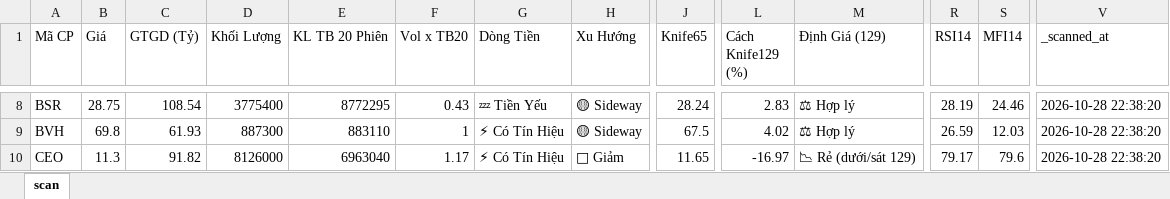
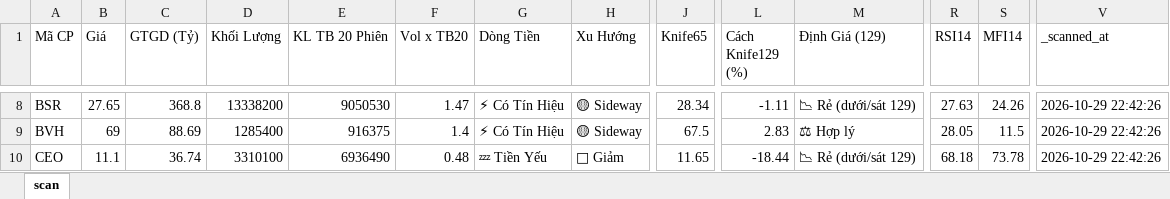
Before and after one commit to nnnhutien-cpu/Fairy-stock, an Excel workbook: screener_cache.xlsx, sheet scan, drawn as a sheet; only a part is shown, gaps mark what is left out; values as stored, in another font and other column widths than the file's, no borders; the diff covers the shown part only; the diff names each change by its address in the sheet, - before the commit and + after, or states it on an @@ line.

```diff
--- a/screener_cache.xlsx (sheet scan)
+++ b/screener_cache.xlsx (sheet scan)
-B8 (Giá): 28.75
+B8 (Giá): 27.65
-C8 (GTGD (Tỷ)): 108.54
+C8 (GTGD (Tỷ)): 368.8
-D8 (Khối Lượng): 3775400
+D8 (Khối Lượng): 13338200
-E8 (KL TB 20 Phiên): 8772295
+E8 (KL TB 20 Phiên): 9050530
-F8 (Vol x TB20): 0.43
+F8 (Vol x TB20): 1.47
-G8 (Dòng Tiền): 💤 Tiền Yếu
+G8 (Dòng Tiền): ⚡ Có Tín Hiệu
-J8 (Knife65): 28.24
+J8 (Knife65): 28.34
-L8 (Cách Knife129 (%)): 2.83
+L8 (Cách Knife129 (%)): -1.11
-M8 (Định Giá (129)): ⚖ Hợp lý
+M8 (Định Giá (129)): 📉 Rẻ (dưới/sát 129)
-R8 (RSI14): 28.19
+R8 (RSI14): 27.63
-S8 (MFI14): 24.46
+S8 (MFI14): 24.26
-V8:V10 (_scanned_at): 2026-10-28 22:38:20
+V8:V10 (_scanned_at): 2026-10-29 22:42:26
-B9 (Giá): 69.8
+B9 (Giá): 69
-C9 (GTGD (Tỷ)): 61.93
+C9 (GTGD (Tỷ)): 88.69
-D9 (Khối Lượng): 887300
+D9 (Khối Lượng): 1285400
-E9 (KL TB 20 Phiên): 883110
+E9 (KL TB 20 Phiên): 916375
-F9 (Vol x TB20): 1
+F9 (Vol x TB20): 1.4
-L9 (Cách Knife129 (%)): 4.02
+L9 (Cách Knife129 (%)): 2.83
-R9 (RSI14): 26.59
+R9 (RSI14): 28.05
-S9 (MFI14): 12.03
+S9 (MFI14): 11.5
-B10 (Giá): 11.3
+B10 (Giá): 11.1
-C10 (GTGD (Tỷ)): 91.82
+C10 (GTGD (Tỷ)): 36.74
-D10 (Khối Lượng): 8126000
+D10 (Khối Lượng): 3310100
-E10 (KL TB 20 Phiên): 6963040
+E10 (KL TB 20 Phiên): 6936490
-F10 (Vol x TB20): 1.17
+F10 (Vol x TB20): 0.48
-G10 (Dòng Tiền): ⚡ Có Tín Hiệu
+G10 (Dòng Tiền): 💤 Tiền Yếu
-L10 (Cách Knife129 (%)): -16.97
+L10 (Cách Knife129 (%)): -18.44
-R10 (RSI14): 79.17
+R10 (RSI14): 68.18
-S10 (MFI14): 79.6
+S10 (MFI14): 73.78
```
Also changed, not shown: 13 added rows, 8 removed rows and 844 edited cells elsewhere in this sheet.
